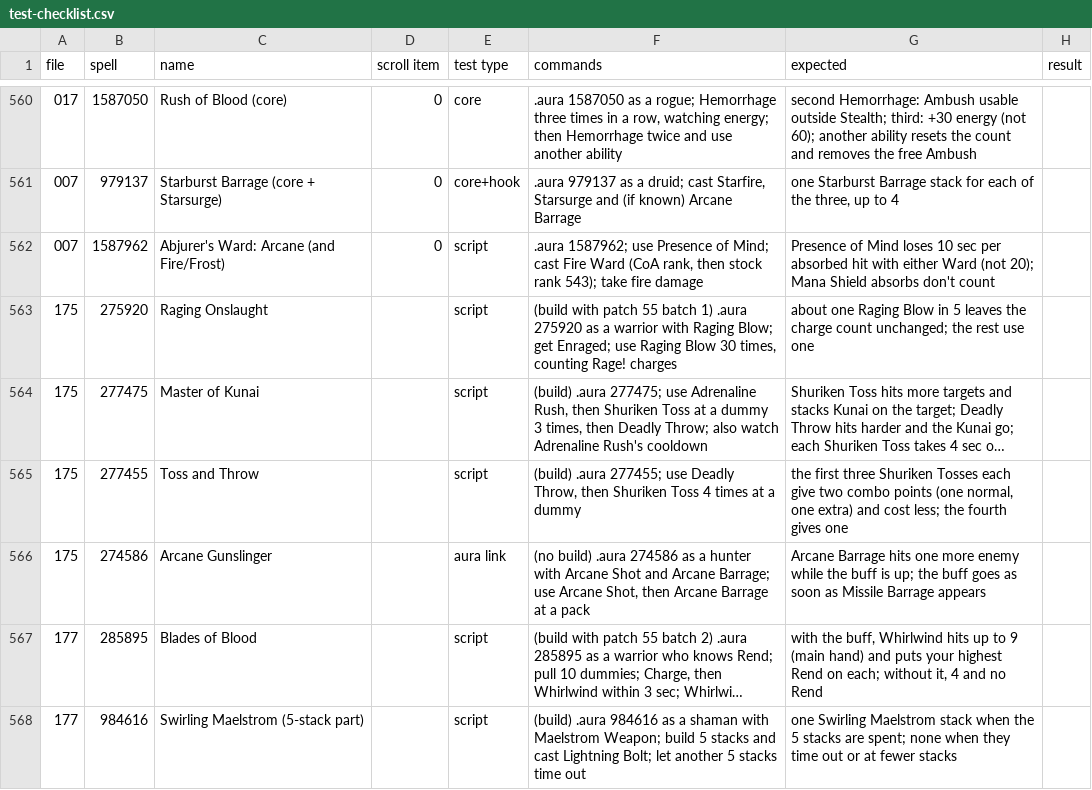
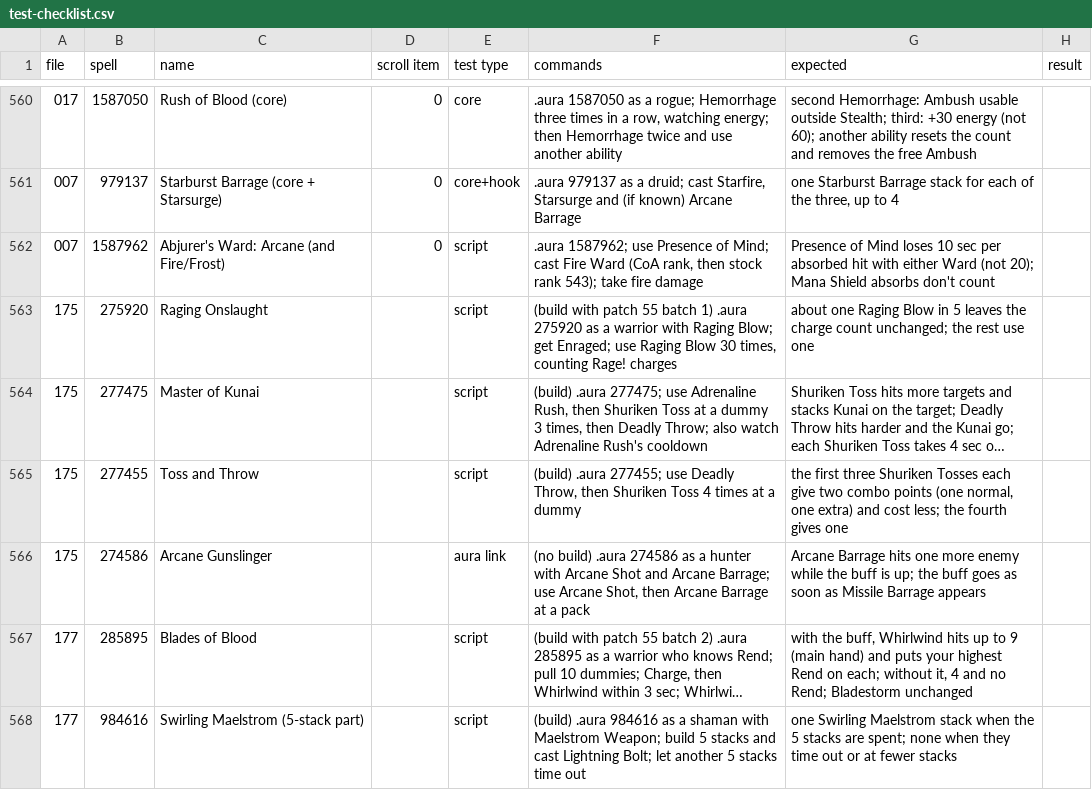
Before and after one commit to JaTynan/coa-wildcard-mystic, a CSV file: enchants/test-checklist.csv, drawn as a sheet; only a part is shown, gaps mark what is left out; long unchanged cells end in …; the diff names each change by its address in the sheet, - before the commit and + after, or states it on an @@ line.

```diff
--- a/enchants/test-checklist.csv
+++ b/enchants/test-checklist.csv
-G567 (expected): …and no Rend
+G567 (expected): …and no Rend; Bladestorm unchanged
```
Also changed, not shown: 2 other files.
